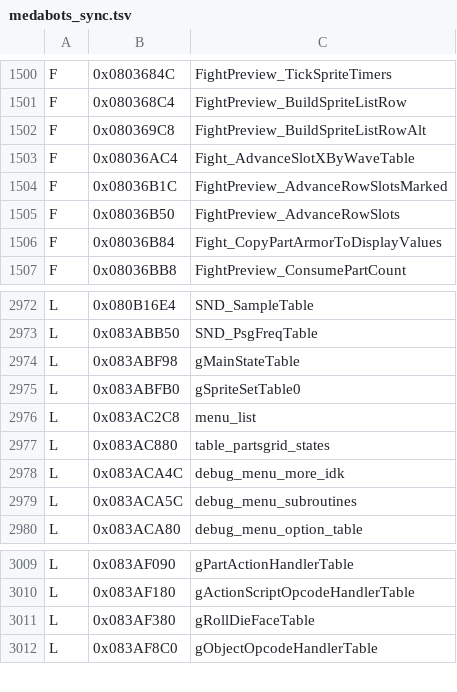
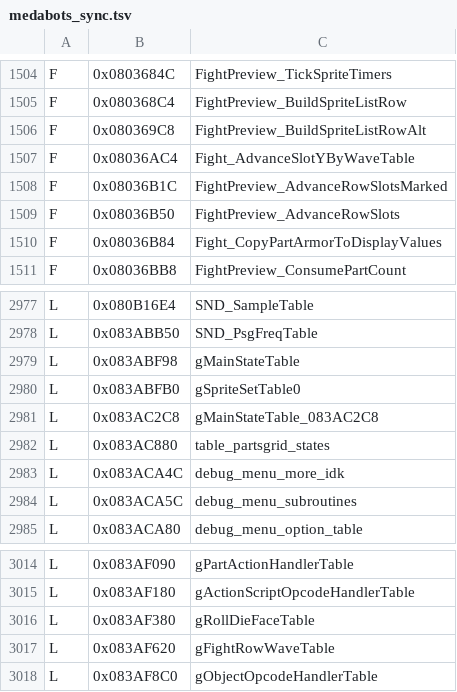
Before and after one commit to jvsdm/Medabots-Romhacking-Toolkit, a TSV file: re/ghidra/medabots_sync.tsv, drawn as a sheet; only a part is shown, gaps mark what is left out; the diff covers the shown part only.

```diff
--- a/re/ghidra/medabots_sync.tsv
+++ b/re/ghidra/medabots_sync.tsv
@@ -1502,3 +1506,3 @@ F	0x080368C4	FightPreview_BuildSpriteListRow
 F	0x080369C8	FightPreview_BuildSpriteListRowAlt
-F	0x08036AC4	Fight_AdvanceSlotXByWaveTable
+F	0x08036AC4	Fight_AdvanceSlotYByWaveTable
 F	0x08036B1C	FightPreview_AdvanceRowSlotsMarked
@@ -2975,3 +2980,3 @@ L	0x083ABF98	gMainStateTable
 L	0x083ABFB0	gSpriteSetTable0
-L	0x083AC2C8	menu_list
+L	0x083AC2C8	gMainStateTable_083AC2C8
 L	0x083AC880	table_partsgrid_states
@@ -3011,2 +3016,3 @@ L	0x083AF180	gActionScriptOpcodeHandlerTable
 L	0x083AF380	gRollDieFaceTable
+L	0x083AF620	gFightRowWaveTable
 L	0x083AF8C0	gObjectOpcodeHandlerTable
```
Also changed, not shown: 9 added rows and 4 edited cells elsewhere in this file, 4 other files.
